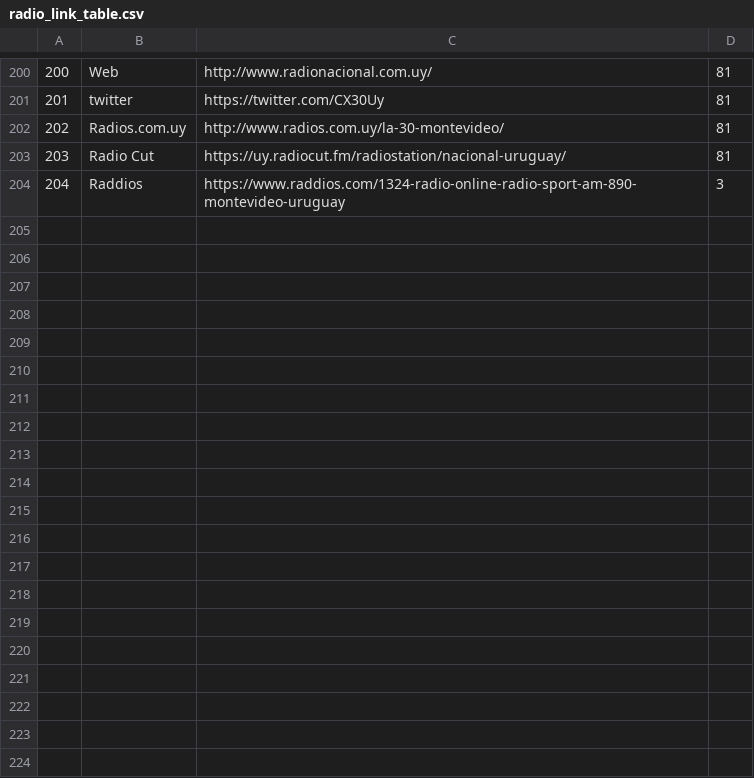
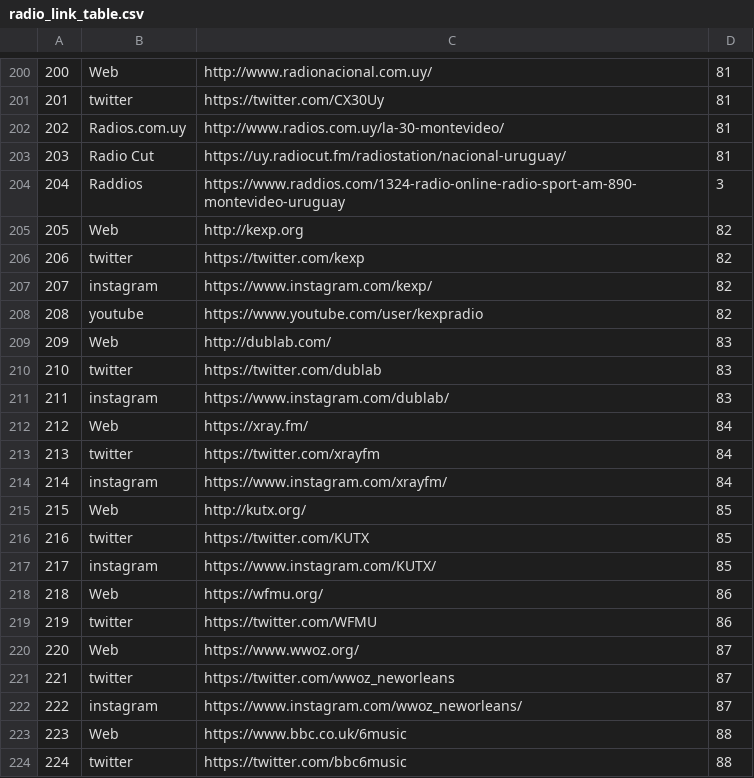
Before and after one commit to Rodolfo-Rodriguez/radio-v2, a CSV file: database/csv_data/radio_link_table.csv, drawn as a sheet; only a part is shown, gaps mark what is left out; the diff covers the shown part only; the diff names each change by its address in the sheet, - before the commit and + after, or states it on an @@ line.

```diff
--- a/database/csv_data/radio_link_table.csv
+++ b/database/csv_data/radio_link_table.csv
+row 205: 205 | Web | http://kexp.org | 82
+row 206: 206 | twitter | https://twitter.com/kexp | 82
+row 207: 207 | instagram | https://www.instagram.com/kexp/ | 82
+row 208: 208 | youtube | https://www.youtube.com/user/kexpradio | 82
+row 209: 209 | Web | http://dublab.com/ | 83
+row 210: 210 | twitter | https://twitter.com/dublab | 83
+row 211: 211 | instagram | https://www.instagram.com/dublab/ | 83
+row 212: 212 | Web | https://xray.fm/ | 84
+row 213: 213 | twitter | https://twitter.com/xrayfm | 84
+row 214: 214 | instagram | https://www.instagram.com/xrayfm/ | 84
+row 215: 215 | Web | http://kutx.org/ | 85
+row 216: 216 | twitter | https://twitter.com/KUTX | 85
+row 217: 217 | instagram | https://www.instagram.com/KUTX/ | 85
+row 218: 218 | Web | https://wfmu.org/ | 86
+row 219: 219 | twitter | https://twitter.com/WFMU | 86
+row 220: 220 | Web | https://www.wwoz.org/ | 87
+row 221: 221 | twitter | https://twitter.com/wwoz_neworleans | 87
+row 222: 222 | instagram | https://www.instagram.com/wwoz_neworleans/ | 87
+row 223: 223 | Web | https://www.bbc.co.uk/6music | 88
+row 224: 224 | twitter | https://twitter.com/bbc6music | 88
```
Also changed, not shown: 20 added rows elsewhere in this file, database/csv_data/artist_link_table.csv, database/csv_data/podcast_link_table.csv, 48 other files.
